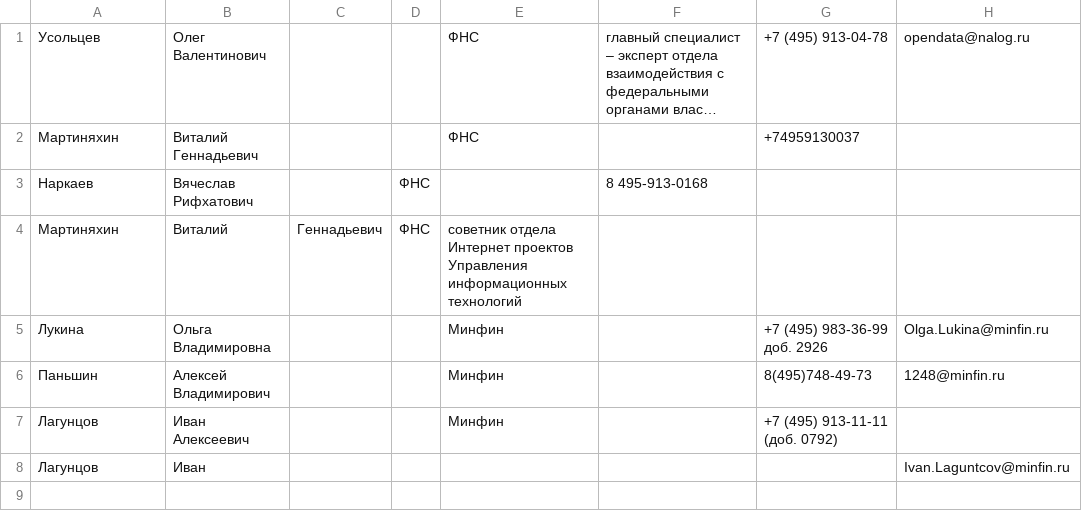
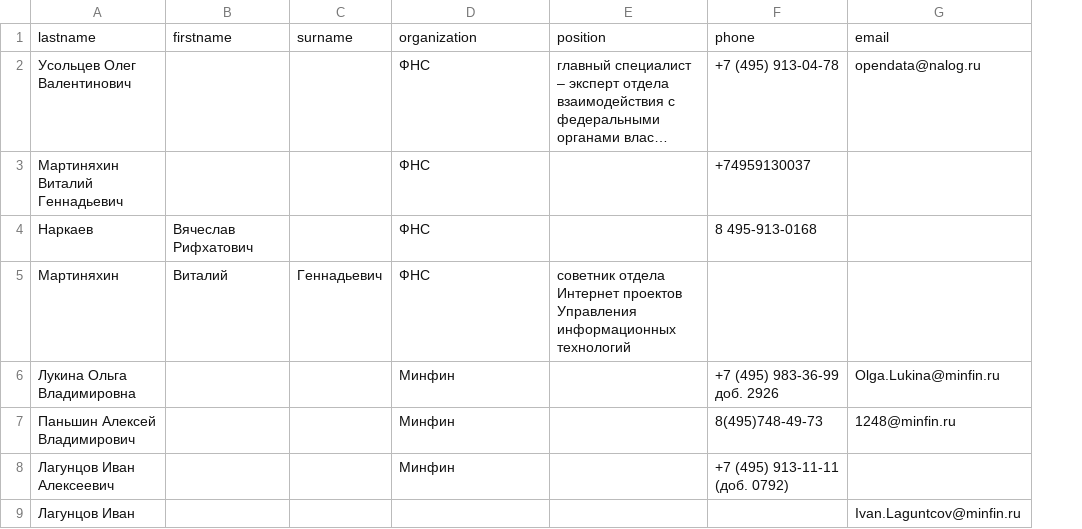
Before and after one commit to passatijy/2.2.Regexp, a CSV file: phonebook.csv, drawn as a sheet; long unchanged cells end in …; removed rows and columns are numbered as before the commit, all else as after; the diff names each change by its address in the sheet, - before the commit and + after, or states it on an @@ line.

```diff
--- a/phonebook.csv
+++ b/phonebook.csv
-column D, rows 3-4: ФНС | ФНС
+row 1: lastname | firstname | surname | organization | position | phone | email
-A2: Усольцев
+A2: Усольцев Олег Валентинович
-B2: Олег Валентинович
+B2: (empty)
-A3: Мартиняхин
+A3: Мартиняхин Виталий Геннадьевич
-B3: Виталий Геннадьевич
+B3: (empty)
-D4: (empty)
+D4: ФНС
-E4: 8 495-913-0168
+E4: (empty)
-F4: (empty)
+F4: 8 495-913-0168
-D5: cоветник отдела Интернет проектов Управления информационных технологий
+D5: ФНС
-E5: (empty)
+E5: cоветник отдела Интернет проектов Управления информационных технологий
-A6: Лукина
+A6: Лукина Ольга Владимировна
-B6: Ольга Владимировна
+B6: (empty)
-A7: Паньшин
+A7: Паньшин Алексей Владимирович
-B7: Алексей Владимирович
+B7: (empty)
-A8: Лагунцов
+A8: Лагунцов Иван Алексеевич
-B8: Иван Алексеевич
+B8: (empty)
-row 8: Лагунцов | Иван |  |  |  |  |  | Ivan.Laguntcov@minfin.ru
+row 9: Лагунцов Иван |  |  |  |  |  | Ivan.Laguntcov@minfin.ru
```
Also changed, not shown: 1 other file.
